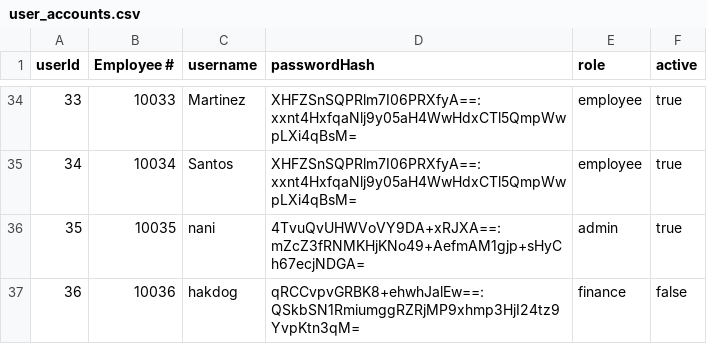
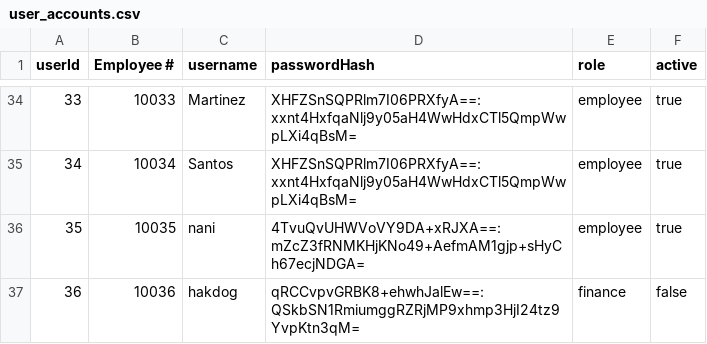
Before and after one commit to Ducktavian/motorPH-OOP, a CSV file: data/user_accounts.csv, drawn as a sheet; only a part is shown, gaps mark what is left out.

```diff
--- a/data/user_accounts.csv
+++ b/data/user_accounts.csv
@@ -35,3 +35,3 @@
 "34","10034","Santos","XHFZSnSQPRlm7I06PRXfyA==:xxnt4HxfqaNlj9y05aH4WwHdxCTl5QmpWwpLXi4qBsM=","employee","true"
-"35","10035","nani","4TvuQvUHWVoVY9DA+xRJXA==:mZcZ3fRNMKHjKNo49+AefmAM1gjp+sHyCh67ecjNDGA=","admin","true"
+"35","10035","nani","4TvuQvUHWVoVY9DA+xRJXA==:mZcZ3fRNMKHjKNo49+AefmAM1gjp+sHyCh67ecjNDGA=","employee","true"
 "36","10036","hakdog","qRCCvpvGRBK8+ehwhJalEw==:QSkbSN1RmiumggRZRjMP9xhmp3HjI24tz9YvpKtn3qM=","finance","false"
```
Also changed, not shown: data/employees.csv, 12 other files.
